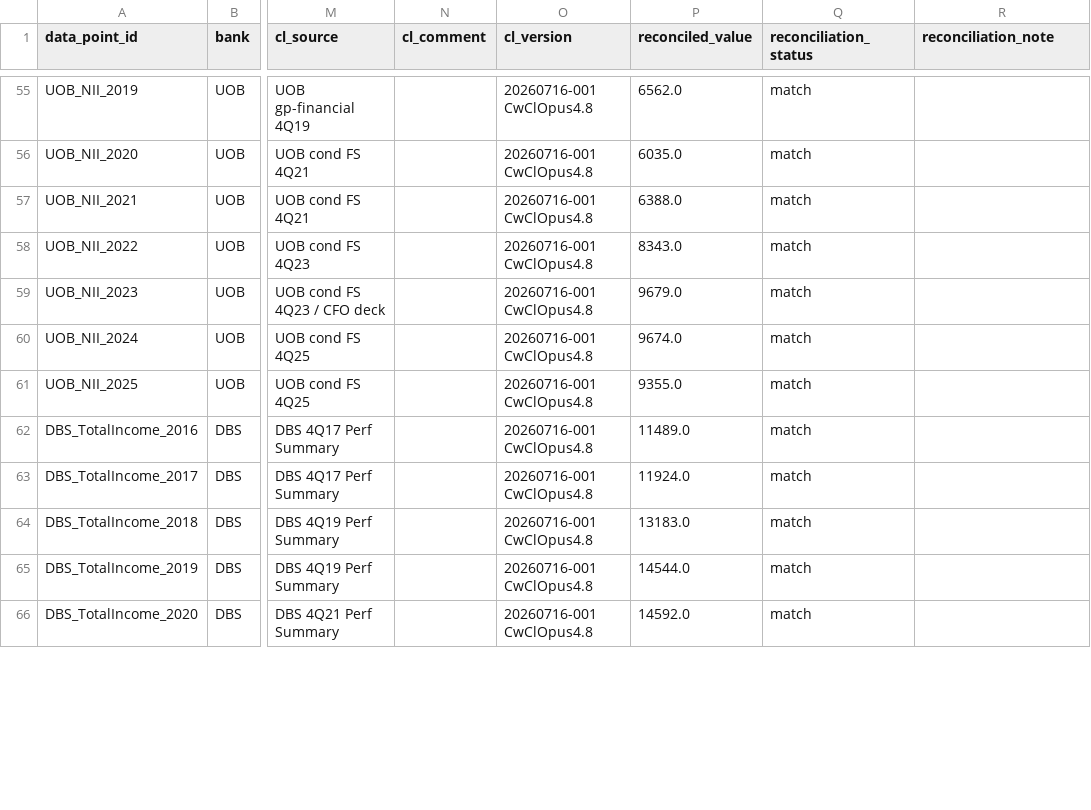
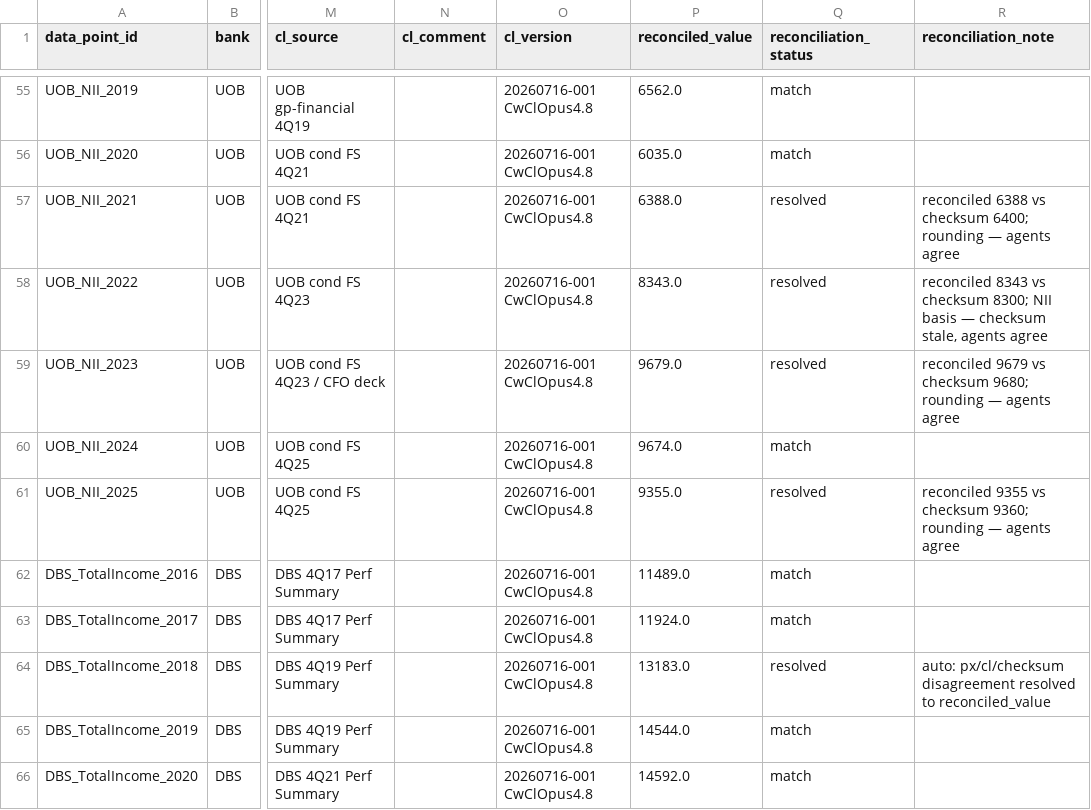
Before and after one commit to mingsagent1/hmhc-reports, a CSV file: SGBanks_Tables_Ledger.csv, drawn as a sheet; only a part is shown, gaps mark what is left out; the diff covers the shown part only; the diff names each change by its address in the sheet, - before the commit and + after, or states it on an @@ line.

Commit message:
Fix consistency: git-native versioning + reconciliation audit (#1)
Ledger:
- Re-classify 46 rows mislabeled 'match' to 'resolved' (px!=cl or
  reconciled!=checksum), each with a cause note (rounding / SFRS(I) 17
  restatement B6 / Citi uplift B4 / UOB FY2025 provisioning B5 / price-date).
  No data values changed - only reconciliation_status/note.
- Rename 2026-latest rate metrics for series consistency:
  EFFR->EFFRavg, SORA->SORA_YE.

Docs (go git-native):
- Drop timestamped-filename scheme and claude/+archive/ retention;
  rely on git commits/tags for history.
- Index: fix registry to actual filenames; correct changelog counts
  (307 match / 117 single-px / 67 single-cl / 15 resolved / 16 n/d /
  11 n/r / 3 text/other); rewrite Open Decision #2 as un-cross-checked.
- SOPs: update headers to real filenames; align status vocabulary to
  the ledger (single-px/single-cl/resolved); add explicit match-vs-resolved
  rule; rewrite 'Priority holes' as 'Un-cross-checked cells'.
- README: rewrite stub into a proper landing page.

```diff
--- a/SGBanks_Tables_Ledger.csv
+++ b/SGBanks_Tables_Ledger.csv
-Q57:Q59 (reconciliation_status): match
+Q57:Q59 (reconciliation_status): resolved
-R57 (reconciliation_note): (empty)
+R57 (reconciliation_note): reconciled 6388 vs checksum 6400; rounding — agents agree
-R58 (reconciliation_note): (empty)
+R58 (reconciliation_note): reconciled 8343 vs checksum 8300; NII basis — checksum stale, agents agree
-R59 (reconciliation_note): (empty)
+R59 (reconciliation_note): reconciled 9679 vs checksum 9680; rounding — agents agree
-Q61 (reconciliation_status): match
+Q61 (reconciliation_status): resolved
-R61 (reconciliation_note): (empty)
+R61 (reconciliation_note): reconciled 9355 vs checksum 9360; rounding — agents agree
-Q64 (reconciliation_status): match
+Q64 (reconciliation_status): resolved
-R64 (reconciliation_note): (empty)
+R64 (reconciliation_note): auto: px/cl/checksum disagreement resolved to reconciled_value
```
Also changed, not shown: 84 edited cells elsewhere in this file, 4 other files.
